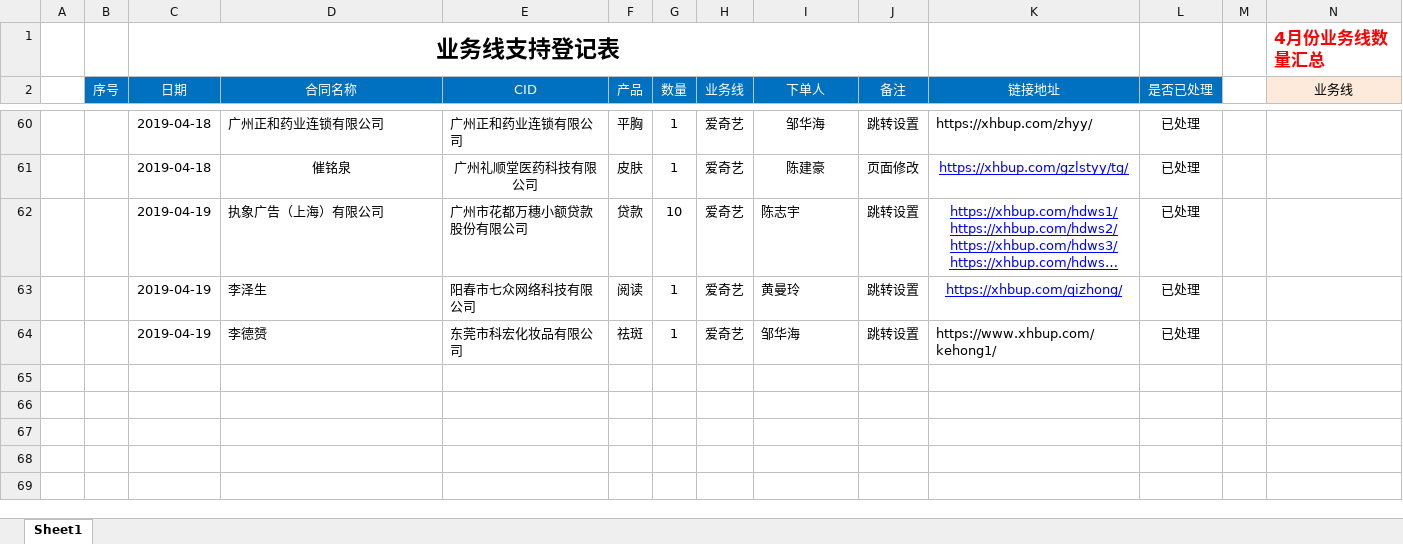
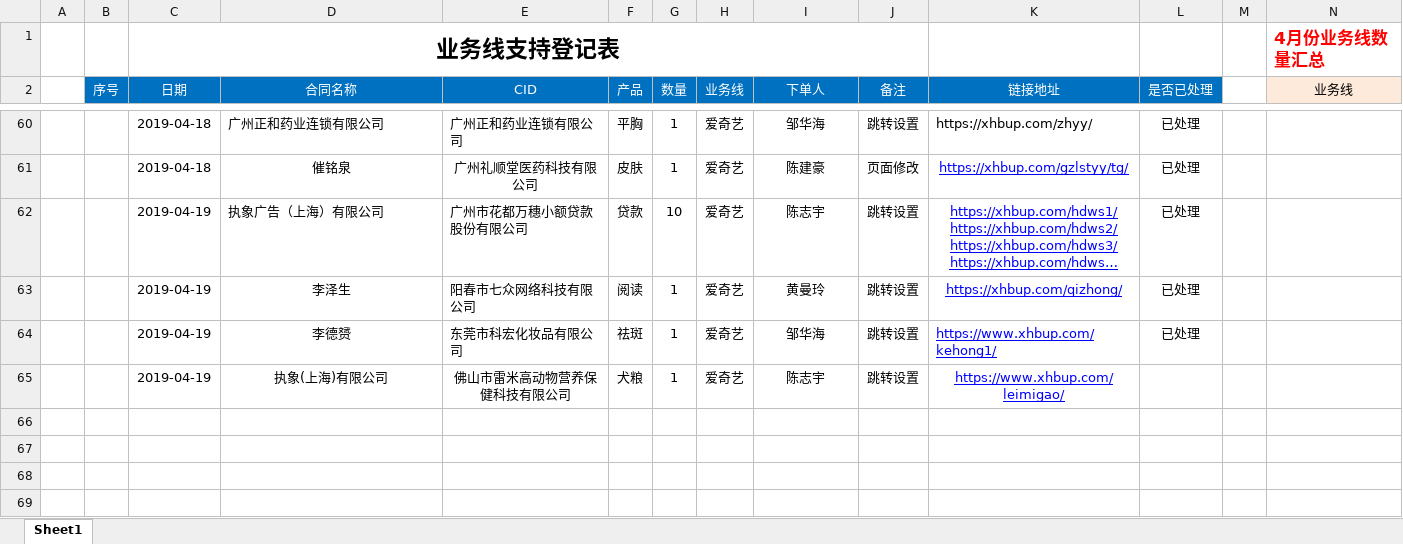
Before and after one commit to a279623002/myWork, an Excel workbook: 业务线技术支持登记表格式.xlsx, sheet Sheet1, drawn as a sheet; only a part is shown, gaps mark what is left out; long unchanged cells end in …; values as stored, in another font and other column widths than the file's, no borders; charts and pictures not drawn; rows hold the shown columns only; the diff names each change by its address in the sheet, - before the commit and + after, or states it on an @@ line.

```diff
--- a/业务线技术支持登记表格式.xlsx (sheet Sheet1)
+++ b/业务线技术支持登记表格式.xlsx (sheet Sheet1)
-I62:I64 alignment: left
+I62:I64 alignment: center
-D63:D64 alignment: left
+D63:D64 alignment: center
@@ K64 underline: off → on, text colour: black → #0000FF @@
-row 65: (empty)
+row 65:  |  | 2019-04-19 | 执象(上海)有限公司 | 佛山市雷米高动物营养保健科技有限公司 | 犬粮 | 1 | 爱奇艺 | 陈志宇 | 跳转设置 | https://www.xhbup.com/leimigao/
```
Also changed, not shown: charts or pictures, 1 other file.
